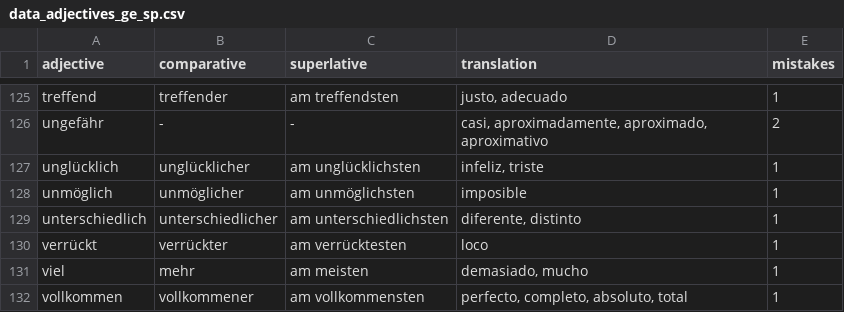
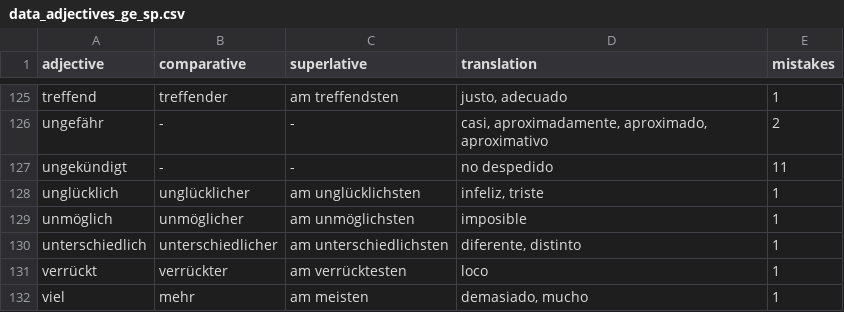
Before and after one commit to kaluzap/words, a CSV file: data/data_adjectives_ge_sp.csv, drawn as a sheet; only a part is shown, gaps mark what is left out; the shorter side is filled out with more unchanged rows; the diff names each change by its address in the sheet, - before the commit and + after, or states it on an @@ line.

```diff
--- a/data/data_adjectives_ge_sp.csv
+++ b/data/data_adjectives_ge_sp.csv
+row 127: ungekündigt | - | - | no despedido | 11
```
Also changed, not shown: data/data_adverbs_ge_sp.csv, data/data_nouns_ge_sp.csv, 1 other file.
